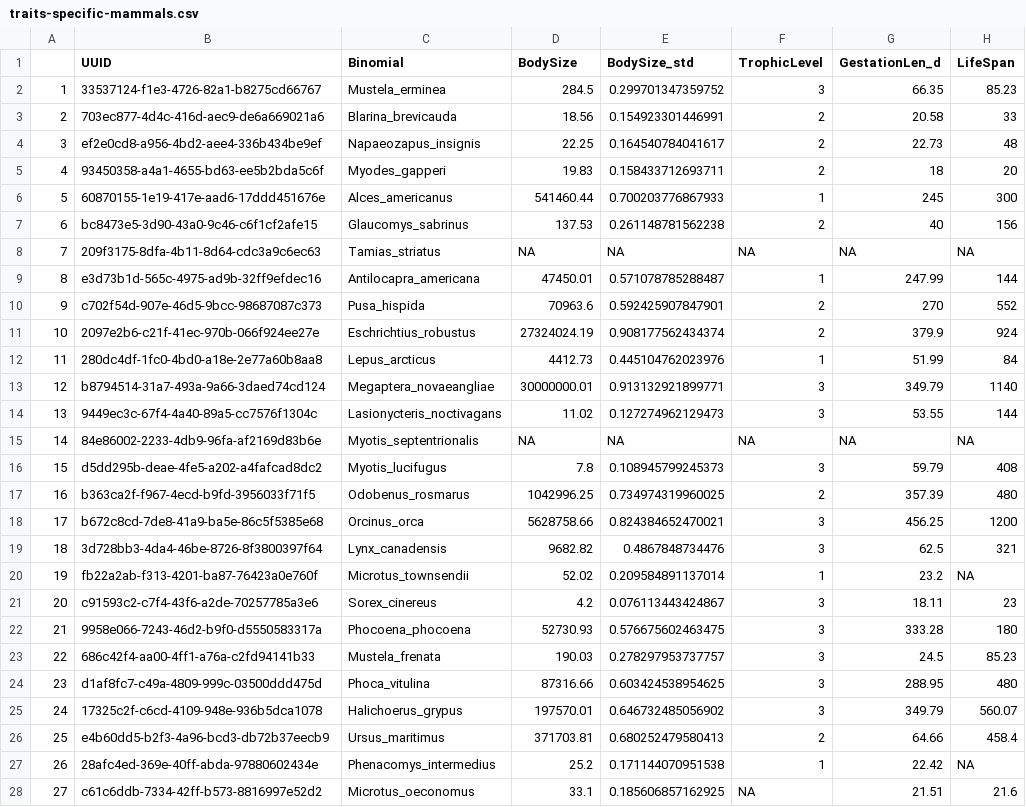
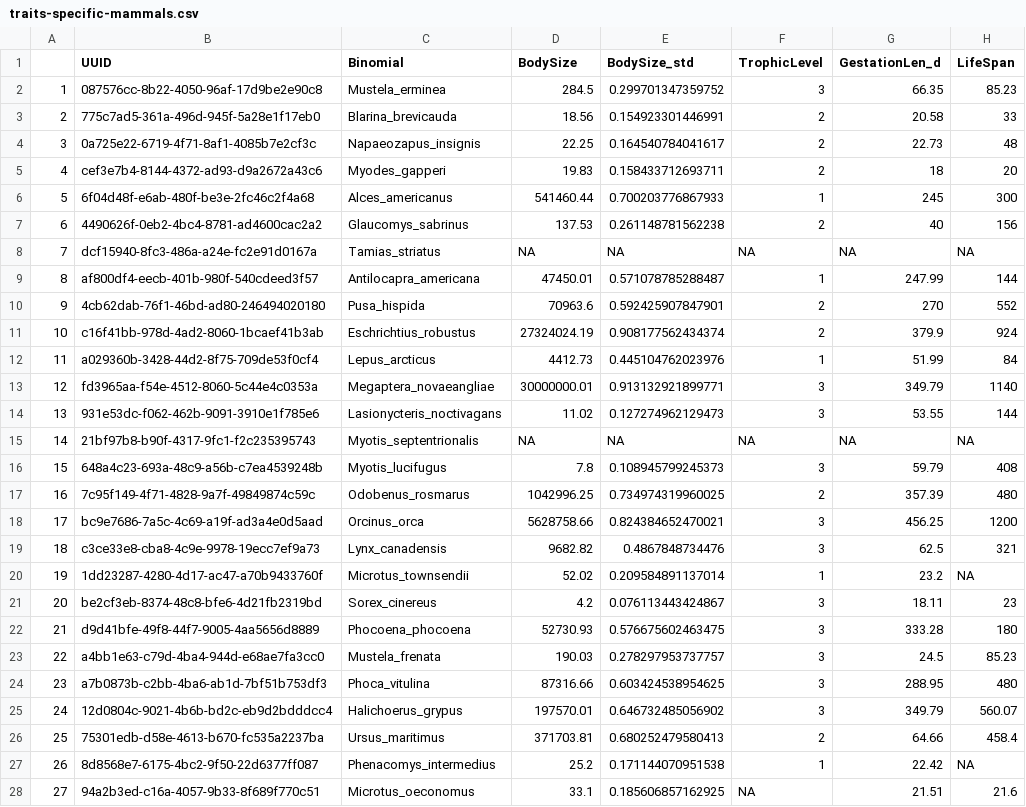
Before and after one commit to ldp-wg-aug21/trait_data_hunting, a CSV file: data-clean/traits-specific-mammals.csv, drawn as a sheet; only a part is shown; the diff covers the shown part only.

```diff
--- a/data-clean/traits-specific-mammals.csv
+++ b/data-clean/traits-specific-mammals.csv
@@ -1,28 +1,28 @@
 "","UUID","Binomial","BodySize","BodySize_std","TrophicLevel","GestationLen_d","LifeSpan"
-"1","33537124-f1e3-4726-82a1-b8275cd66767","Mustela_erminea",284.5,0.299701347359752,3,66.35,85.23
-"2","703ec877-4d4c-416d-aec9-de6a669021a6","Blarina_brevicauda",18.56,0.154923301446991,2,20.58,33
-"3","ef2e0cd8-a956-4bd2-aee4-336b434be9ef","Napaeozapus_insignis",22.25,0.164540784041617,2,22.73,48
-"4","93450358-a4a1-4655-bd63-ee5b2bda5c6f","Myodes_gapperi",19.83,0.158433712693711,2,18,20
-"5","60870155-1e19-417e-aad6-17ddd451676e","Alces_americanus",541460.44,0.700203776867933,1,245,300
-"6","bc8473e5-3d90-43a0-9c46-c6f1cf2afe15","Glaucomys_sabrinus",137.53,0.261148781562238,2,40,156
-"7","209f3175-8dfa-4b11-8d64-cdc3a9c6ec63","Tamias_striatus",NA,NA,NA,NA,NA
-"8","e3d73b1d-565c-4975-ad9b-32ff9efdec16","Antilocapra_americana",47450.01,0.571078785288487,1,247.99,144
-"9","c702f54d-907e-46d5-9bcc-98687087c373","Pusa_hispida",70963.6,0.592425907847901,2,270,552
-"10","2097e2b6-c21f-41ec-970b-066f924ee27e","Eschrichtius_robustus",27324024.19,0.908177562434374,2,379.9,924
-"11","280dc4df-1fc0-4bd0-a18e-2e77a60b8aa8","Lepus_arcticus",4412.73,0.445104762023976,1,51.99,84
-"12","b8794514-31a7-493a-9a66-3daed74cd124","Megaptera_novaeangliae",30000000.01,0.913132921899771,3,349.79,1140
-"13","9449ec3c-67f4-4a40-89a5-cc7576f1304c","Lasionycteris_noctivagans",11.02,0.127274962129473,3,53.55,144
-"14","84e86002-2233-4db9-96fa-af2169d83b6e","Myotis_septentrionalis",NA,NA,NA,NA,NA
-"15","d5dd295b-deae-4fe5-a202-a4fafcad8dc2","Myotis_lucifugus",7.8,0.108945799245373,3,59.79,408
-"16","b363ca2f-f967-4ecd-b9fd-3956033f71f5","Odobenus_rosmarus",1042996.25,0.734974319960025,2,357.39,480
-"17","b672c8cd-7de8-41a9-ba5e-86c5f5385e68","Orcinus_orca",5628758.66,0.824384652470021,3,456.25,1200
-"18","3d728bb3-4da4-46be-8726-8f3800397f64","Lynx_canadensis",9682.82,0.4867848734476,3,62.5,321
-"19","fb22a2ab-f313-4201-ba87-76423a0e760f","Microtus_townsendii",52.02,0.209584891137014,1,23.2,NA
-"20","c91593c2-c7f4-43f6-a2de-70257785a3e6","Sorex_cinereus",4.2,0.076113443424867,3,18.11,23
-"21","9958e066-7243-46d2-b9f0-d5550583317a","Phocoena_phocoena",52730.93,0.576675602463475,3,333.28,180
-"22","686c42f4-aa00-4ff1-a76a-c2fd94141b33","Mustela_frenata",190.03,0.278297953737757,3,24.5,85.23
-"23","d1af8fc7-c49a-4809-999c-03500ddd475d","Phoca_vitulina",87316.66,0.603424538954625,3,288.95,480
-"24","17325c2f-c6cd-4109-948e-936b5dca1078","Halichoerus_grypus",197570.01,0.646732485056902,3,349.79,560.07
-"25","e4b60dd5-b2f3-4a96-bcd3-db72b37eecb9","Ursus_maritimus",371703.81,0.680252479580413,2,64.66,458.4
-"26","28afc4ed-369e-40ff-abda-97880602434e","Phenacomys_intermedius",25.2,0.171144070951538,1,22.42,NA
-"27","c61c6ddb-7334-42ff-b573-8816997e52d2","Microtus_oeconomus",33.1,0.185606857162925,NA,21.51,21.6
+"1","087576cc-8b22-4050-96af-17d9be2e90c8","Mustela_erminea",284.5,0.299701347359752,3,66.35,85.23
+"2","775c7ad5-361a-496d-945f-5a28e1f17eb0","Blarina_brevicauda",18.56,0.154923301446991,2,20.58,33
+"3","0a725e22-6719-4f71-8af1-4085b7e2cf3c","Napaeozapus_insignis",22.25,0.164540784041617,2,22.73,48
+"4","cef3e7b4-8144-4372-ad93-d9a2672a43c6","Myodes_gapperi",19.83,0.158433712693711,2,18,20
+"5","6f04d48f-e6ab-480f-be3e-2fc46c2f4a68","Alces_americanus",541460.44,0.700203776867933,1,245,300
+"6","4490626f-0eb2-4bc4-8781-ad4600cac2a2","Glaucomys_sabrinus",137.53,0.261148781562238,2,40,156
+"7","dcf15940-8fc3-486a-a24e-fc2e91d0167a","Tamias_striatus",NA,NA,NA,NA,NA
+"8","af800df4-eecb-401b-980f-540cdeed3f57","Antilocapra_americana",47450.01,0.571078785288487,1,247.99,144
+"9","4cb62dab-76f1-46bd-ad80-246494020180","Pusa_hispida",70963.6,0.592425907847901,2,270,552
+"10","c16f41bb-978d-4ad2-8060-1bcaef41b3ab","Eschrichtius_robustus",27324024.19,0.908177562434374,2,379.9,924
+"11","a029360b-3428-44d2-8f75-709de53f0cf4","Lepus_arcticus",4412.73,0.445104762023976,1,51.99,84
+"12","fd3965aa-f54e-4512-8060-5c44e4c0353a","Megaptera_novaeangliae",30000000.01,0.913132921899771,3,349.79,1140
+"13","931e53dc-f062-462b-9091-3910e1f785e6","Lasionycteris_noctivagans",11.02,0.127274962129473,3,53.55,144
+"14","21bf97b8-b90f-4317-9fc1-f2c235395743","Myotis_septentrionalis",NA,NA,NA,NA,NA
+"15","648a4c23-693a-48c9-a56b-c7ea4539248b","Myotis_lucifugus",7.8,0.108945799245373,3,59.79,408
+"16","7c95f149-4f71-4828-9a7f-49849874c59c","Odobenus_rosmarus",1042996.25,0.734974319960025,2,357.39,480
+"17","bc9e7686-7a5c-4c69-a19f-ad3a4e0d5aad","Orcinus_orca",5628758.66,0.824384652470021,3,456.25,1200
+"18","c3ce33e8-cba8-4c9e-9978-19ecc7ef9a73","Lynx_canadensis",9682.82,0.4867848734476,3,62.5,321
+"19","1dd23287-4280-4d17-ac47-a70b9433760f","Microtus_townsendii",52.02,0.209584891137014,1,23.2,NA
+"20","be2cf3eb-8374-48c8-bfe6-4d21fb2319bd","Sorex_cinereus",4.2,0.076113443424867,3,18.11,23
+"21","d9d41bfe-49f8-44f7-9005-4aa5656d8889","Phocoena_phocoena",52730.93,0.576675602463475,3,333.28,180
+"22","a4bb1e63-c79d-4ba4-944d-e68ae7fa3cc0","Mustela_frenata",190.03,0.278297953737757,3,24.5,85.23
+"23","a7b0873b-c2bb-4ba6-ab1d-7bf51b753df3","Phoca_vitulina",87316.66,0.603424538954625,3,288.95,480
+"24","12d0804c-9021-4b6b-bd2c-eb9d2bdddcc4","Halichoerus_grypus",197570.01,0.646732485056902,3,349.79,560.07
+"25","75301edb-d58e-4613-b670-fc535a2237ba","Ursus_maritimus",371703.81,0.680252479580413,2,64.66,458.4
+"26","8d8568e7-6175-4bc2-9f50-22d6377ff087","Phenacomys_intermedius",25.2,0.171144070951538,1,22.42,NA
+"27","94a2b3ed-c16a-4057-9b33-8f689f770c51","Microtus_oeconomus",33.1,0.185606857162925,NA,21.51,21.6
```
Also changed, not shown: 74 edited cells elsewhere in this file, data-clean/traits-specific-birds.csv, 2 other files.
